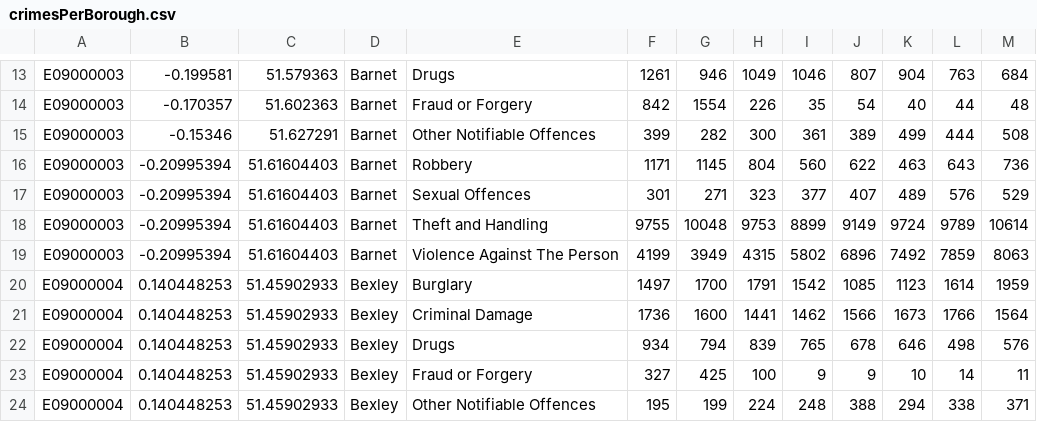
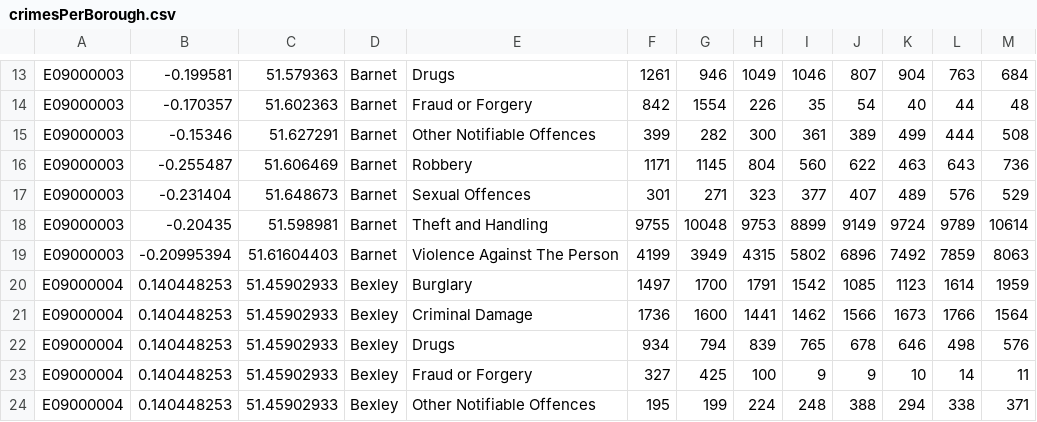
Before and after one commit to PreyaS96/CrimeData, a CSV file: crimesPerBorough.csv, drawn as a sheet; only a part is shown, gaps mark what is left out.

Commit message:
Add files via upload

```diff
--- a/crimesPerBorough.csv
+++ b/crimesPerBorough.csv
@@ -15,5 +15,5 @@ E09000003,-0.170357,51.602363,Barnet,Fraud or Forgery,842,1554,226,35,54,40,44,4
 E09000003,-0.15346,51.627291,Barnet,Other Notifiable Offences,399,282,300,361,389,499,444,508
-E09000003,-0.20995394,51.61604403,Barnet,Robbery,1171,1145,804,560,622,463,643,736
-E09000003,-0.20995394,51.61604403,Barnet,Sexual Offences,301,271,323,377,407,489,576,529
-E09000003,-0.20995394,51.61604403,Barnet,Theft and Handling,9755,10048,9753,8899,9149,9724,9789,10614
+E09000003,-0.255487,51.606469,Barnet,Robbery,1171,1145,804,560,622,463,643,736
+E09000003,-0.231404,51.648673,Barnet,Sexual Offences,301,271,323,377,407,489,576,529
+E09000003,-0.20435,51.598981,Barnet,Theft and Handling,9755,10048,9753,8899,9149,9724,9789,10614
 E09000003,-0.20995394,51.61604403,Barnet,Violence Against The Person,4199,3949,4315,5802,6896,7492,7859,8063
```
